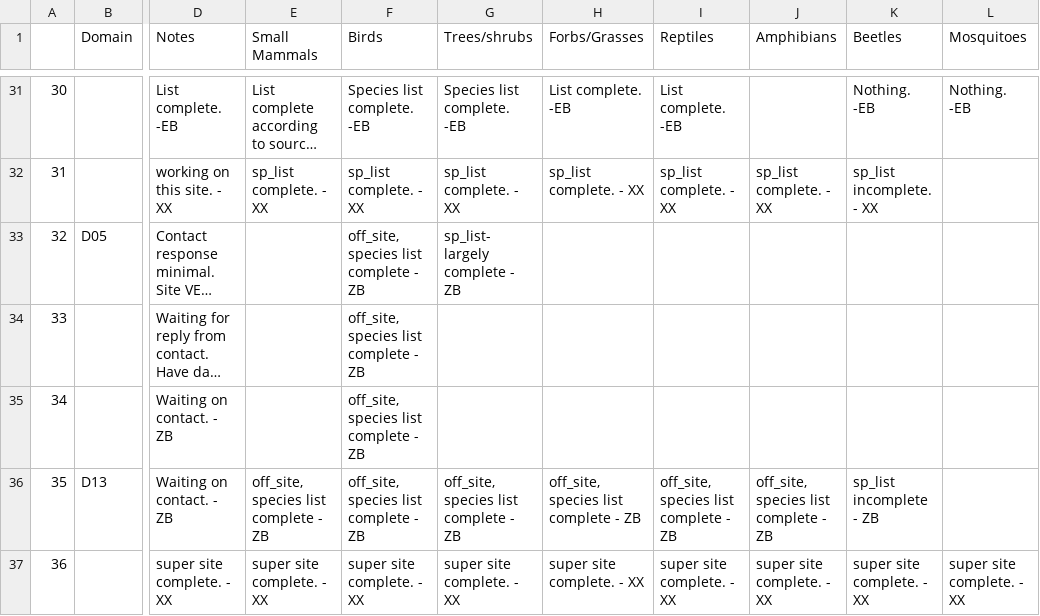
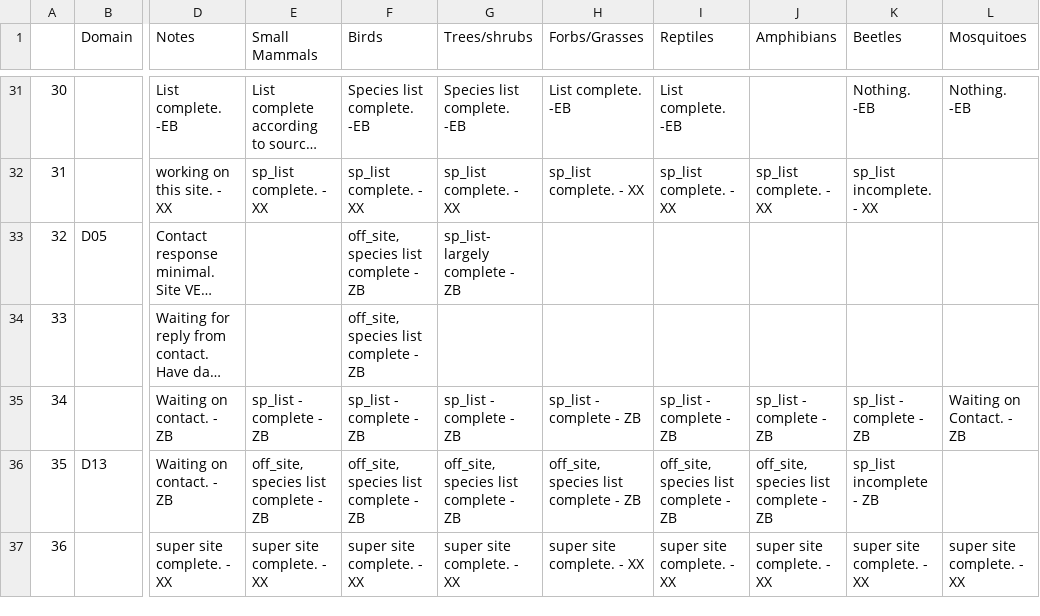
Before and after one commit to fluby/neonetods, a CSV file: data/task_matrix.csv, drawn as a sheet; only a part is shown, gaps mark what is left out; long unchanged cells end in …; the diff names each change by its address in the sheet, - before the commit and + after, or states it on an @@ line.

Commit message:
task matrix, UNDE

```diff
--- a/data/task_matrix.csv
+++ b/data/task_matrix.csv
-E35 (Small Mammals): (empty)
+E35 (Small Mammals): sp_list - complete - ZB
-F35 (Birds): off_site, species list complete - ZB
+F35 (Birds): sp_list - complete - ZB
-G35 (Trees/shrubs): (empty)
+G35 (Trees/shrubs): sp_list - complete - ZB
-H35 (Forbs/Grasses): (empty)
+H35 (Forbs/Grasses): sp_list - complete - ZB
-I35 (Reptiles): (empty)
+I35 (Reptiles): sp_list - complete - ZB
-J35 (Amphibians): (empty)
+J35 (Amphibians): sp_list - complete - ZB
-K35 (Beetles): (empty)
+K35 (Beetles): sp_list - complete - ZB
-L35 (Mosquitoes): (empty)
+L35 (Mosquitoes): Waiting on Contact. - ZB
```
